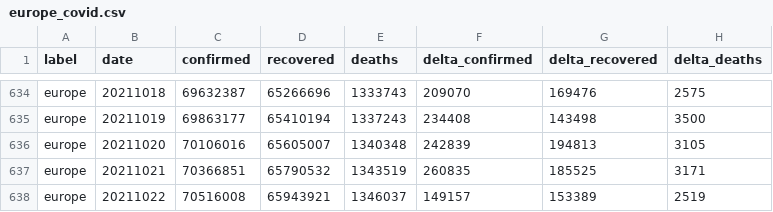
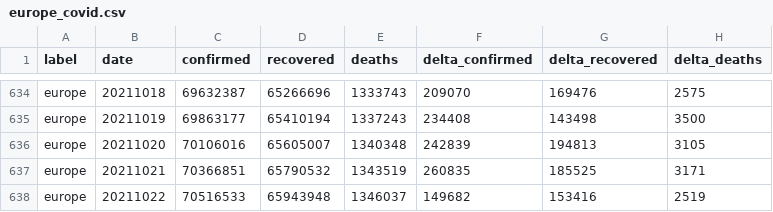
Before and after one commit to kirajano/corona-scrape-morgenpost, a CSV file: europe_covid.csv, drawn as a sheet; only a part is shown, gaps mark what is left out.

```diff
--- a/europe_covid.csv
+++ b/europe_covid.csv
@@ -637,2 +637,2 @@ europe,20211020,70106016,65605007,1340348,242839,194813,3105
 europe,20211021,70366851,65790532,1343519,260835,185525,3171
-europe,20211022,70516008,65943921,1346037,149157,153389,2519
+europe,20211022,70516533,65943948,1346037,149682,153416,2519
```
Also changed, not shown: germany_covid.csv, world_covid.csv.
